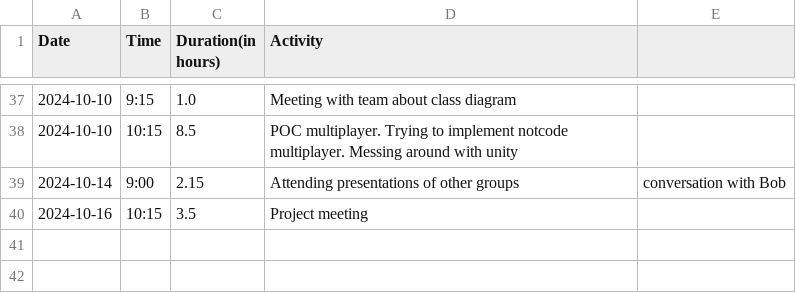
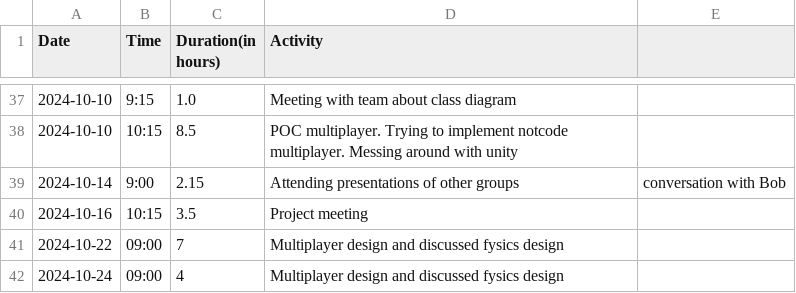
Before and after one commit to Seger01/GameEngine, a CSV file: docs/timesheets/sean_sheet.csv, drawn as a sheet; only a part is shown, gaps mark what is left out.

Commit message:
Updated timesheet

```diff
--- a/docs/timesheets/sean_sheet.csv
+++ b/docs/timesheets/sean_sheet.csv
@@ -40 +40,3 @@ Date,Time,Duration(in hours),Activity
 2024-10-16, 10:15, 3.5, Project meeting
+2024-10-22, 09:00, 7, Multiplayer design and discussed fysics design
+2024-10-24, 09:00, 4, Multiplayer design and discussed fysics design
```
